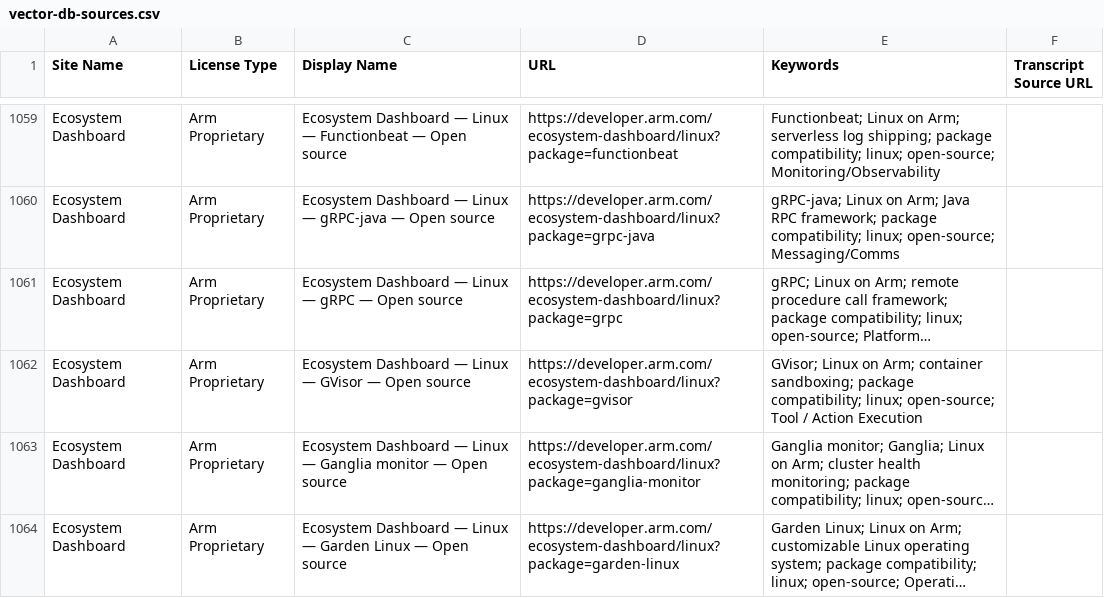
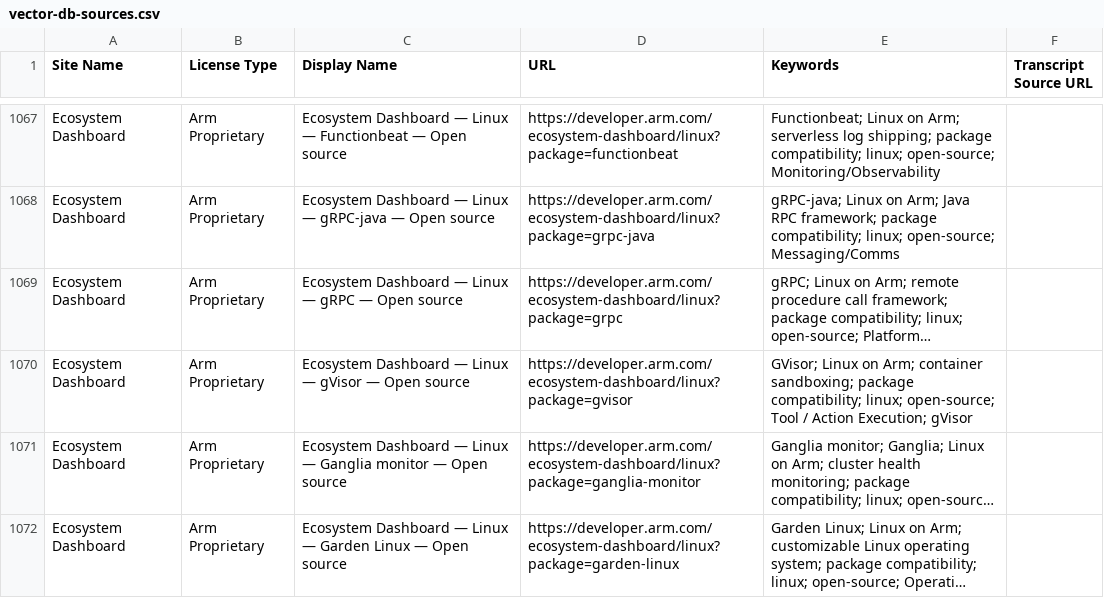
Before and after one commit to arm/mcp, a CSV file: embedding-generation/vector-db-sources.csv, drawn as a sheet; only a part is shown, gaps mark what is left out; long unchanged cells end in …; addresses are those after the commit; the diff covers the shown part only; the diff names each change by its address in the sheet, - before the commit and + after, or states it on an @@ line.

```diff
--- a/embedding-generation/vector-db-sources.csv
+++ b/embedding-generation/vector-db-sources.csv
-C1070 (Display Name): …Linux — GVisor — Open…
+C1070 (Display Name): …Linux — gVisor — Open…
-E1070 (Keywords): …/ Action Execution
+E1070 (Keywords): …/ Action Execution; gVisor
```
Also changed, not shown: 15 added rows and 4 edited cells elsewhere in this file, 3 other files.
